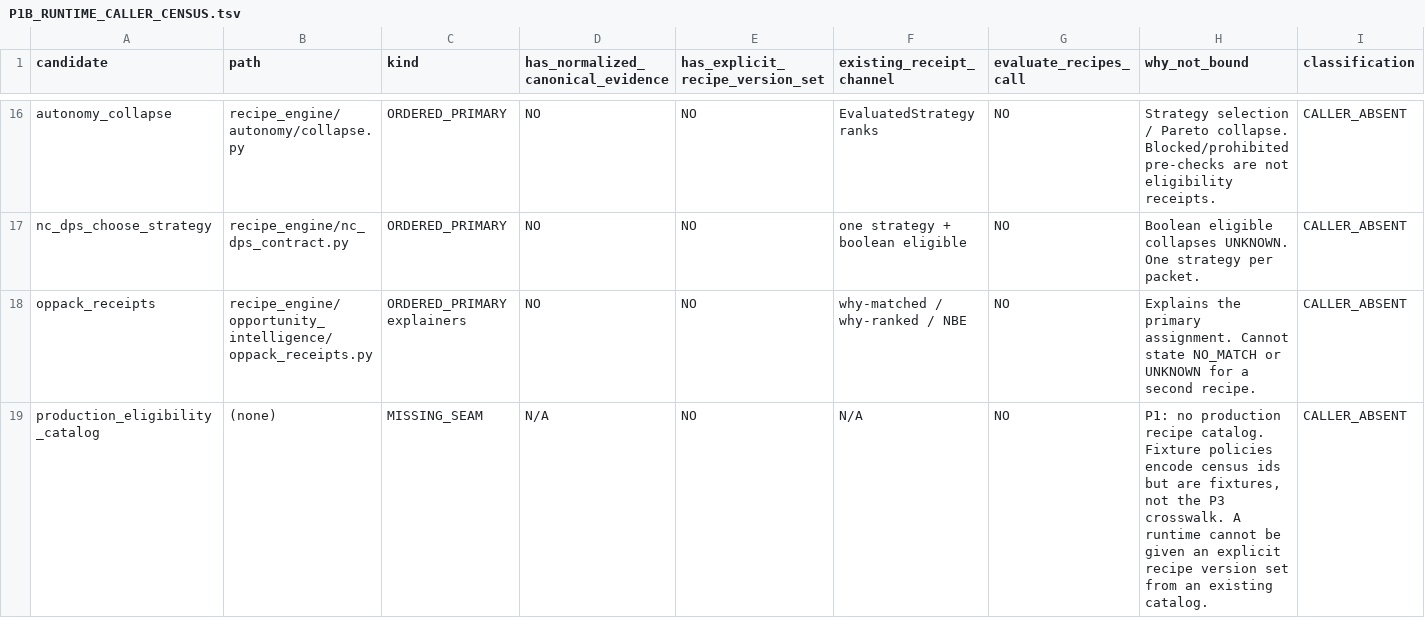
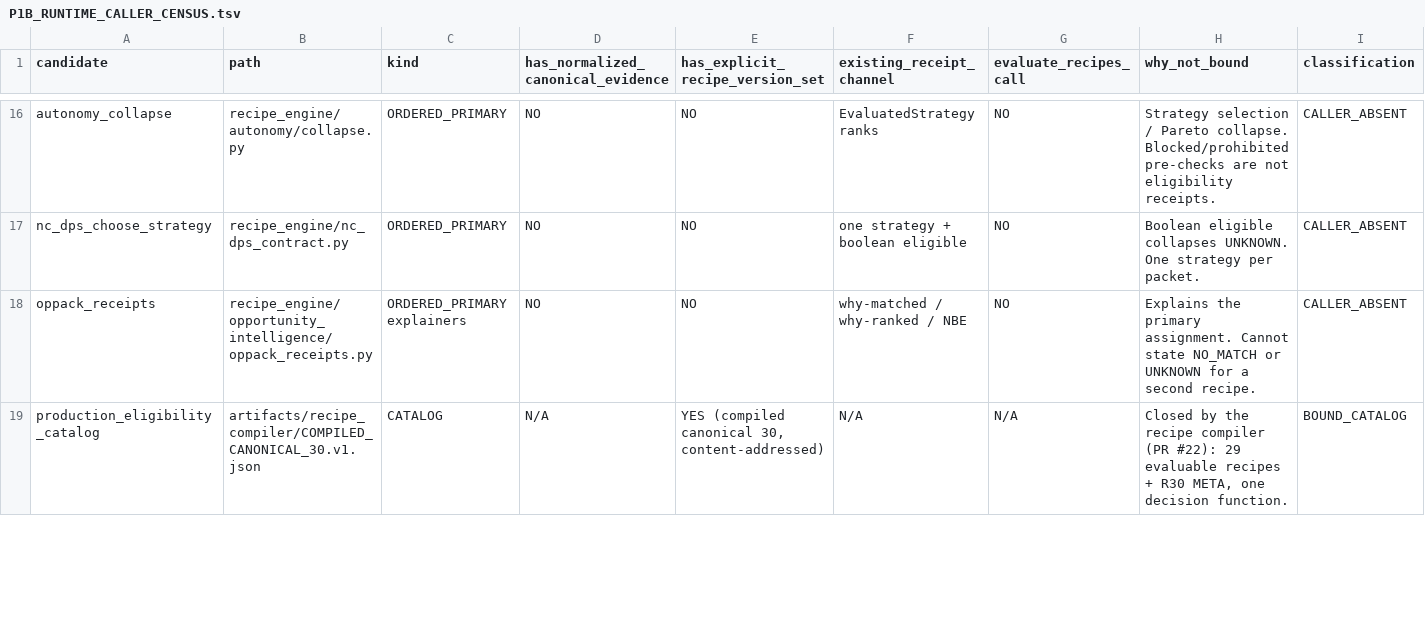
Before and after one commit to NeuruhAI/recipe-engine, a TSV file: artifacts/P1B_RUNTIME_CALLER_CENSUS.tsv, drawn as a sheet; only a part is shown, gaps mark what is left out; the diff covers the shown part only.

```diff
--- a/artifacts/P1B_RUNTIME_CALLER_CENSUS.tsv
+++ b/artifacts/P1B_RUNTIME_CALLER_CENSUS.tsv
@@ -18,2 +18,2 @@ nc_dps_choose_strategy	recipe_engine/nc_dps_contract.py	ORDERED_PRIMARY	NO	NO	on
 oppack_receipts	recipe_engine/opportunity_intelligence/oppack_receipts.py	ORDERED_PRIMARY explainers	NO	NO	why-matched / why-ranked / NBE	NO	Explains the primary assignment. Cannot state NO_MATCH or UNKNOWN for a second recipe.	CALLER_ABSENT
-production_eligibility_catalog	(none)	MISSING_SEAM	N/A	NO	N/A	NO	P1: no production recipe catalog. Fixture policies encode census ids but are fixtures, not the P3 crosswalk. A runtime cannot be given an explicit recipe version set from an existing catalog.	CALLER_ABSENT
+production_eligibility_catalog	artifacts/recipe_compiler/COMPILED_CANONICAL_30.v1.json	CATALOG	N/A	YES (compiled canonical 30, content-addressed)	N/A	N/A	Closed by the recipe compiler (PR #22): 29 evaluable recipes + R30 META, one decision function.	BOUND_CATALOG
```
Also changed, not shown: 1 added row and 6 edited cells elsewhere in this file, 7 other files.
